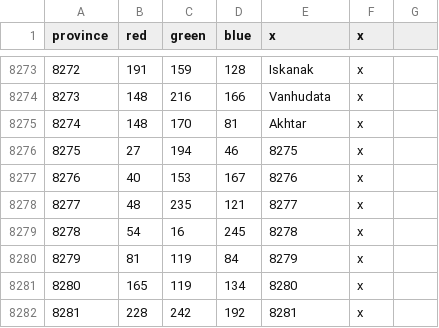
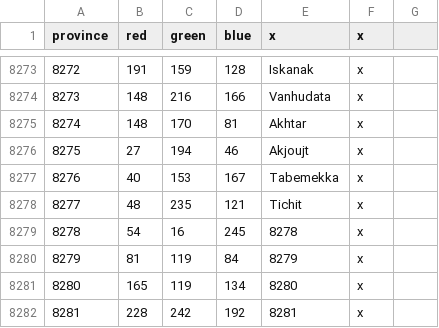
Before and after one commit to The-Triumvirate/Imperium-Universalis, a CSV file: map/definition.csv, drawn as a sheet; only a part is shown, gaps mark what is left out.

```diff
--- a/map/definition.csv
+++ b/map/definition.csv
@@ -8275,5 +8275,5 @@ province;red;green;blue;x;x
 8274;148;170;81;Akhtar;x
-8275;27;194;46;8275;x
-8276;40;153;167;8276;x
-8277;48;235;121;8277;x
+8275;27;194;46;Akjoujt;x
+8276;40;153;167;Tabemekka;x
+8277;48;235;121;Tichit;x
 8278;54;16;245;8278;x
```
Also changed, not shown: map/adjacencies.csv, 12 other files.
